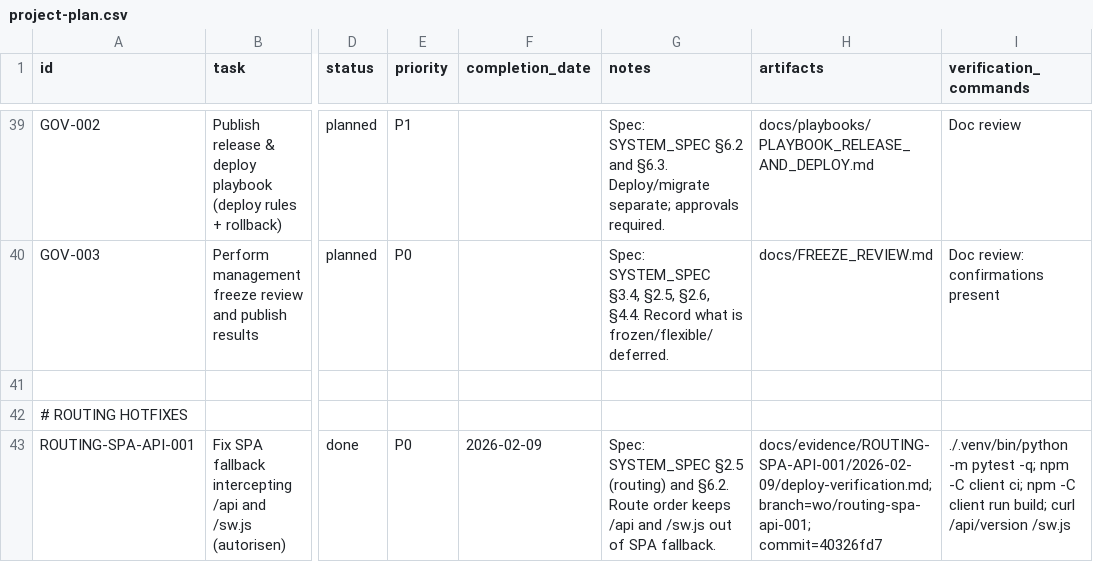
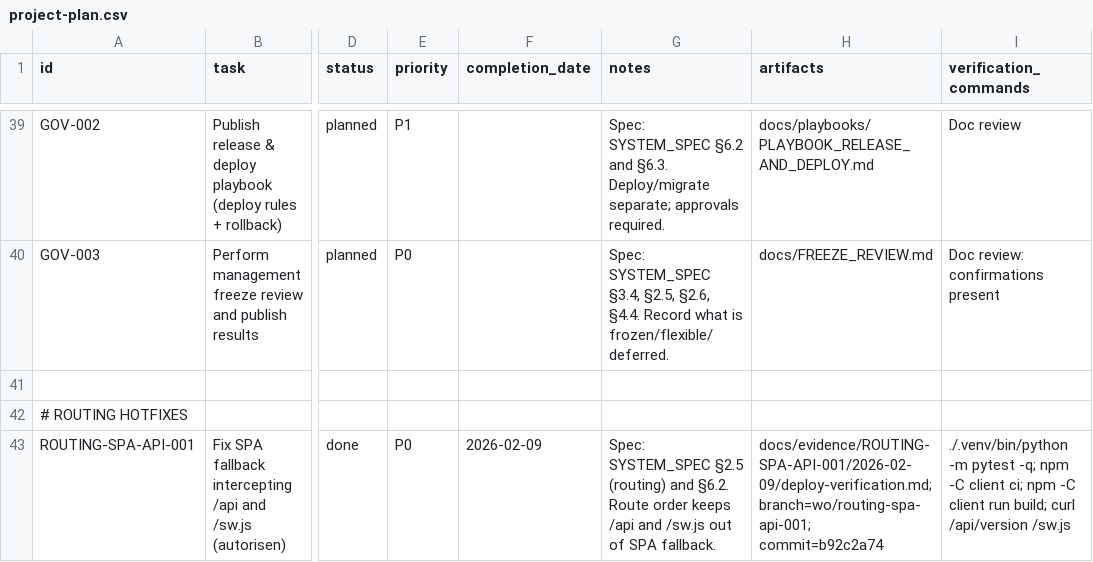
Before and after one commit to robert1948/autorisen, a CSV file: docs/project-plan.csv, drawn as a sheet; only a part is shown, gaps mark what is left out; the diff names each change by its address in the sheet, - before the commit and + after, or states it on an @@ line.

Commit message:
docs(plan): update routing fix commit reference

```diff
--- a/docs/project-plan.csv
+++ b/docs/project-plan.csv
-H43 (artifacts): docs/evidence/ROUTING-SPA-API-001/2026-02-09/deploy-verification.md; branch=wo/routing-spa-api-001; commit=40326fd7
+H43 (artifacts): docs/evidence/ROUTING-SPA-API-001/2026-02-09/deploy-verification.md; branch=wo/routing-spa-api-001; commit=b92c2a74
```
